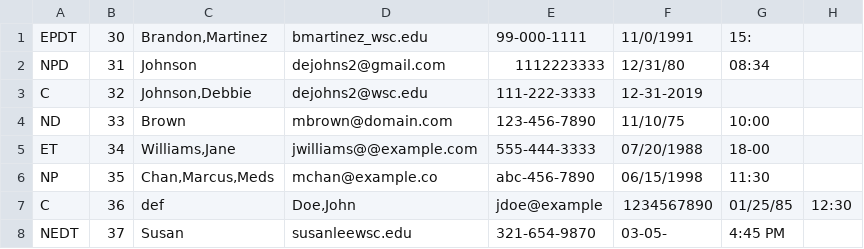
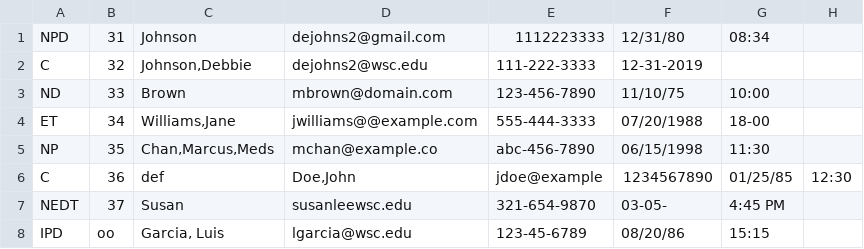
Before and after one commit to RivarYoder01/PE2_Mod4_DataFileValidator, a CSV file: InvalidData.csv, drawn as a sheet; only a part is shown; the shorter side is filled out with more unchanged rows; the diff names each change by its address in the sheet, - before the commit and + after, or states it on an @@ line.

```diff
--- a/InvalidData.csv
+++ b/InvalidData.csv
-row 1: EPDT | 30 | Brandon,Martinez | bmartinez_wsc.edu | 99-000-1111 | 11/0/1991 | 15:
```
Also changed, not shown: DataInput.csv, ValidData.csv, 1 other file.
